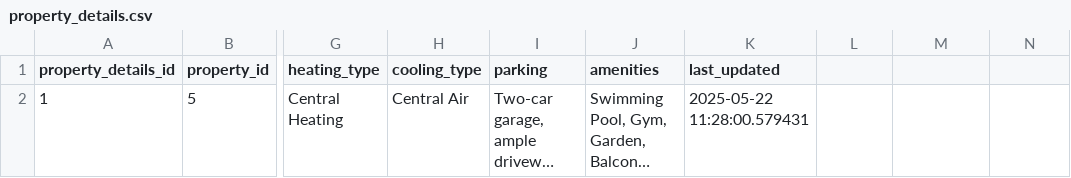
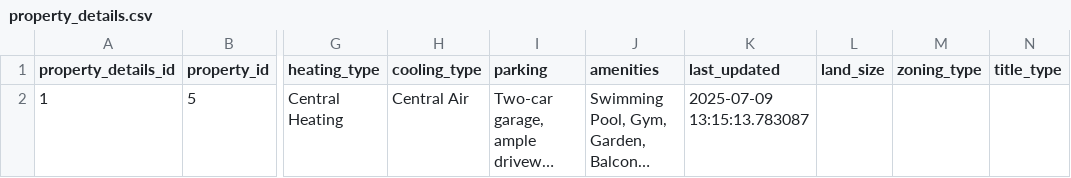
Before and after one commit to tobyt50/CribLink, a CSV file: property_details.csv, drawn as a sheet; only a part is shown, gaps mark what is left out; long unchanged cells end in …; the diff names each change by its address in the sheet, - before the commit and + after, or states it on an @@ line.

```diff
--- a/property_details.csv
+++ b/property_details.csv
-L1: (empty)
+L1: land_size
-M1: (empty)
+M1: zoning_type
-N1: (empty)
+N1: title_type
-K2 (last_updated): 2025-05-22 11:28:00.579431
+K2 (last_updated): 2025-07-09 13:15:13.783087
```
Also changed, not shown: property_images.csv, property_listings.csv, 29 other files.
